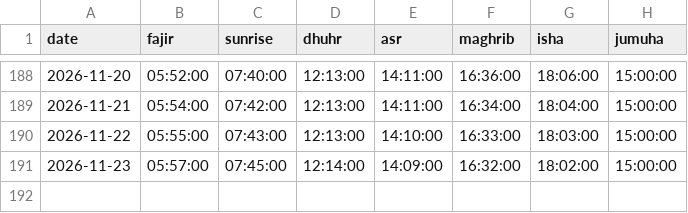
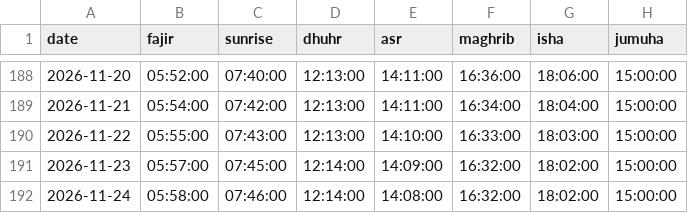
Before and after one commit to IVOX-08/juply6202, a CSV file: Gebetszeiten.csv, drawn as a sheet; only a part is shown, gaps mark what is left out; the diff names each change by its address in the sheet, - before the commit and + after, or states it on an @@ line.

```diff
--- a/Gebetszeiten.csv
+++ b/Gebetszeiten.csv
+row 192: 2026-11-24 | 05:58:00 | 07:46:00 | 12:14:00 | 14:08:00 | 16:32:00 | 18:02:00 | 15:00:00
```
